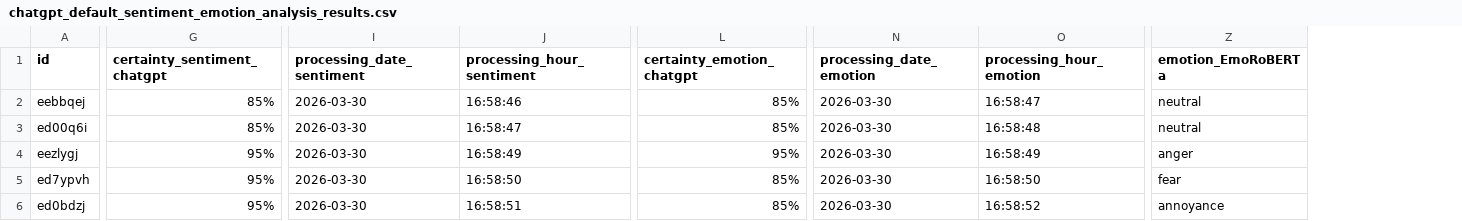
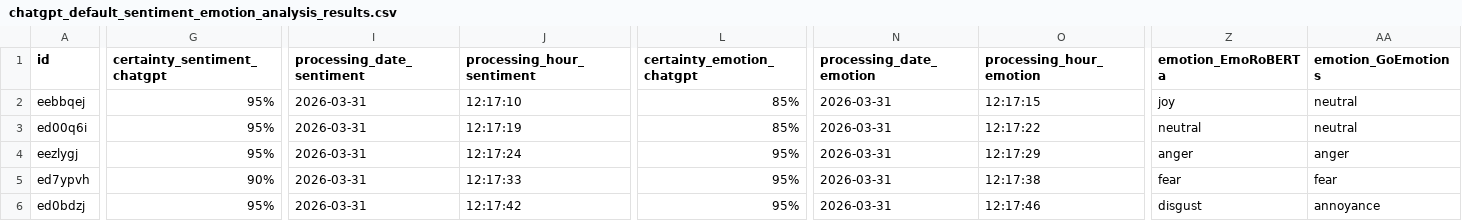
Before and after one commit to Viccgz/TFG, a CSV file: data/results/chatgpt_default_sentiment_emotion_analysis_results.csv, drawn as a sheet; only a part is shown, gaps mark what is left out; the diff covers the shown part only; the diff names each change by its address in the sheet, - before the commit and + after, or states it on an @@ line.

Commit message:
add. processing time and prompt fix

```diff
--- a/data/results/chatgpt_default_sentiment_emotion_analysis_results.csv
+++ b/data/results/chatgpt_default_sentiment_emotion_analysis_results.csv
+column AA (emotion_GoEmotions), rows 2-6: neutral | neutral | anger | fear | annoyance
-G2:G3 (certainty_sentiment_chatgpt): 85%
+G2:G3 (certainty_sentiment_chatgpt): 95%
-I2:I6 (processing_date_sentiment): 2026-03-30
+I2:I6 (processing_date_sentiment): 2026-03-31
-J2 (processing_hour_sentiment): 16:58:46
+J2 (processing_hour_sentiment): 12:17:10
-N2:N6 (processing_date_emotion): 2026-03-30
+N2:N6 (processing_date_emotion): 2026-03-31
-O2 (processing_hour_emotion): 16:58:47
+O2 (processing_hour_emotion): 12:17:15
-Z2 (emotion_EmoRoBERTa): neutral
+Z2 (emotion_EmoRoBERTa): joy
-J3 (processing_hour_sentiment): 16:58:47
+J3 (processing_hour_sentiment): 12:17:19
-O3 (processing_hour_emotion): 16:58:48
+O3 (processing_hour_emotion): 12:17:22
-J4 (processing_hour_sentiment): 16:58:49
+J4 (processing_hour_sentiment): 12:17:24
-O4 (processing_hour_emotion): 16:58:49
+O4 (processing_hour_emotion): 12:17:29
-G5 (certainty_sentiment_chatgpt): 95%
+G5 (certainty_sentiment_chatgpt): 90%
-J5 (processing_hour_sentiment): 16:58:50
+J5 (processing_hour_sentiment): 12:17:33
-L5:L6 (certainty_emotion_chatgpt): 85%
+L5:L6 (certainty_emotion_chatgpt): 95%
-O5 (processing_hour_emotion): 16:58:50
+O5 (processing_hour_emotion): 12:17:38
-J6 (processing_hour_sentiment): 16:58:51
+J6 (processing_hour_sentiment): 12:17:42
-O6 (processing_hour_emotion): 16:58:52
+O6 (processing_hour_emotion): 12:17:46
-Z6 (emotion_EmoRoBERTa): annoyance
+Z6 (emotion_EmoRoBERTa): disgust
```
Also changed, not shown: 1 edited cell elsewhere in this file, data/results/chatgpt_default_results.csv, data/results/chatgpt_default_sentiment_analysis_results.csv, 7 other files.
